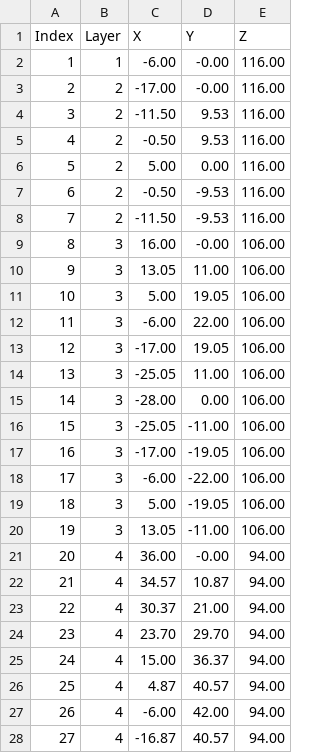
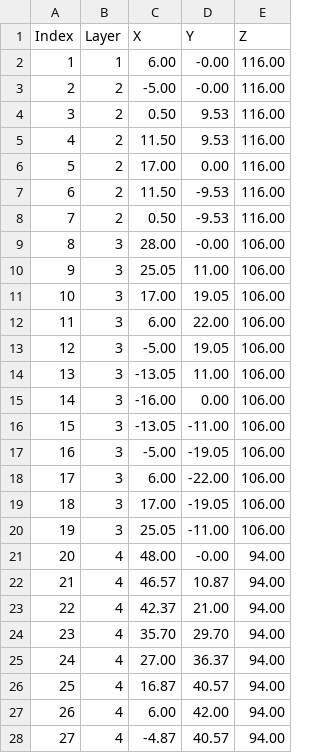
Before and after one commit to PingY2000/FPM_Hydrogel, a CSV file: led_positions.csv, drawn as a sheet; only a part is shown; the diff covers the shown part only.

```diff
--- a/led_positions.csv
+++ b/led_positions.csv
@@ -1,28 +1,28 @@
 Index,Layer,X,Y,Z
-1,1,-6.00,-0.00,116.00
-2,2,-17.00,-0.00,116.00
-3,2,-11.50,9.53,116.00
-4,2,-0.50,9.53,116.00
-5,2,5.00,0.00,116.00
-6,2,-0.50,-9.53,116.00
-7,2,-11.50,-9.53,116.00
-8,3,16.00,-0.00,106.00
-9,3,13.05,11.00,106.00
-10,3,5.00,19.05,106.00
-11,3,-6.00,22.00,106.00
-12,3,-17.00,19.05,106.00
-13,3,-25.05,11.00,106.00
-14,3,-28.00,0.00,106.00
-15,3,-25.05,-11.00,106.00
-16,3,-17.00,-19.05,106.00
-17,3,-6.00,-22.00,106.00
-18,3,5.00,-19.05,106.00
-19,3,13.05,-11.00,106.00
-20,4,36.00,-0.00,94.00
-21,4,34.57,10.87,94.00
-22,4,30.37,21.00,94.00
-23,4,23.70,29.70,94.00
-24,4,15.00,36.37,94.00
-25,4,4.87,40.57,94.00
-26,4,-6.00,42.00,94.00
-27,4,-16.87,40.57,94.00
+1,1,6.00,-0.00,116.00
+2,2,-5.00,-0.00,116.00
+3,2,0.50,9.53,116.00
+4,2,11.50,9.53,116.00
+5,2,17.00,0.00,116.00
+6,2,11.50,-9.53,116.00
+7,2,0.50,-9.53,116.00
+8,3,28.00,-0.00,106.00
+9,3,25.05,11.00,106.00
+10,3,17.00,19.05,106.00
+11,3,6.00,22.00,106.00
+12,3,-5.00,19.05,106.00
+13,3,-13.05,11.00,106.00
+14,3,-16.00,0.00,106.00
+15,3,-13.05,-11.00,106.00
+16,3,-5.00,-19.05,106.00
+17,3,6.00,-22.00,106.00
+18,3,17.00,-19.05,106.00
+19,3,25.05,-11.00,106.00
+20,4,48.00,-0.00,94.00
+21,4,46.57,10.87,94.00
+22,4,42.37,21.00,94.00
+23,4,35.70,29.70,94.00
+24,4,27.00,36.37,94.00
+25,4,16.87,40.57,94.00
+26,4,6.00,42.00,94.00
+27,4,-4.87,40.57,94.00
```
Also changed, not shown: 16 edited cells elsewhere in this file, 5 other files.
